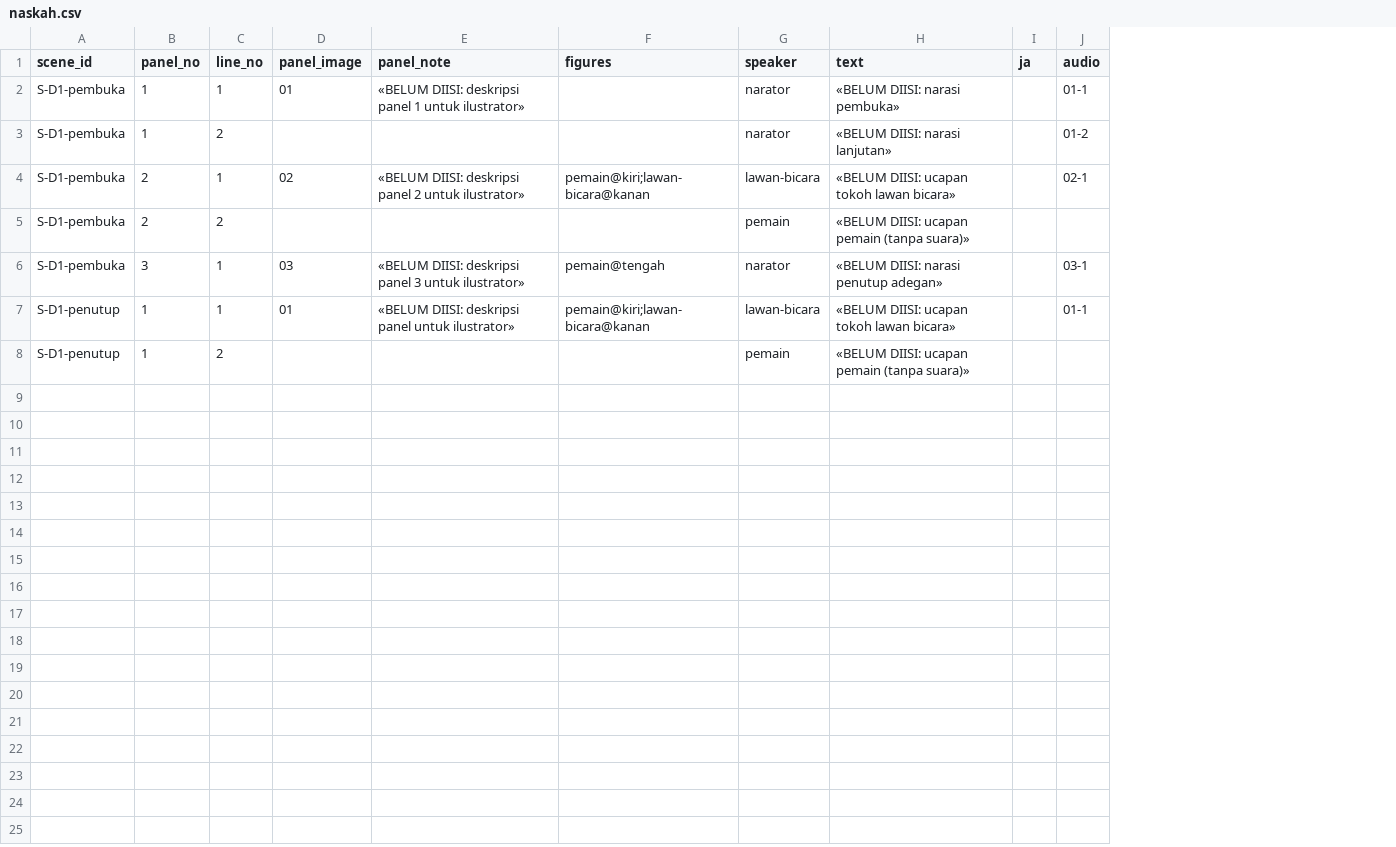
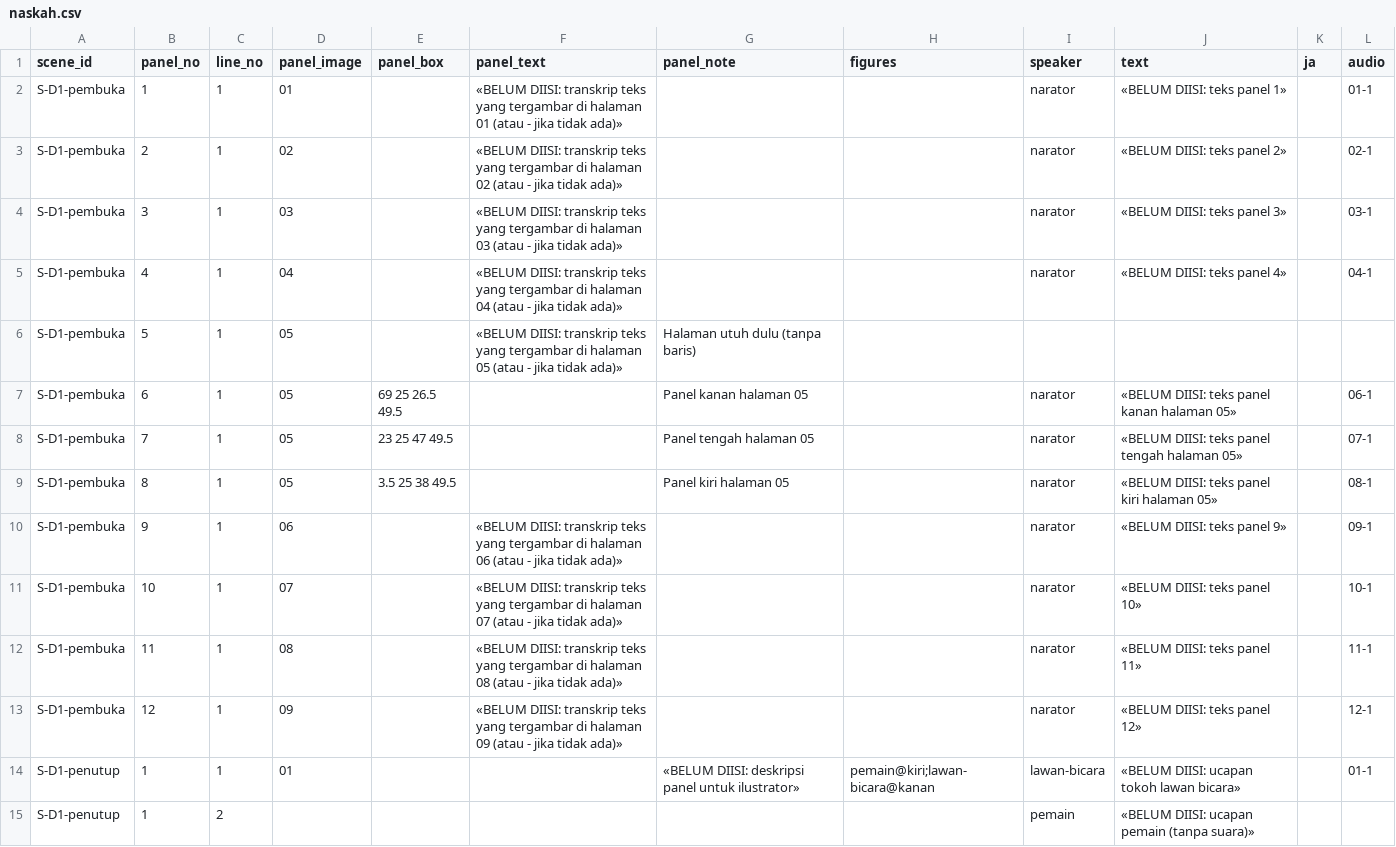
Before and after one commit to inmaliik/kanji-bertahap, a CSV file: tools/templates/naskah.csv, drawn as a sheet; removed rows and columns are numbered as before the commit, all else as after; the diff names each change by its address in the sheet, - before the commit and + after, or states it on an @@ line.

```diff
--- a/tools/templates/naskah.csv
+++ b/tools/templates/naskah.csv
+column E (panel_box), empty
+column F (panel_text), rows 2-4: «BELUM DIISI: transkrip teks yang tergambar di halaman 01 (atau - jika tidak ada)» | «BELUM DIISI: transkrip teks yang tergambar di halaman 02 (atau - jika tidak ada)» | «BELUM DIISI: transkrip teks yang tergambar di halaman 03 (atau - jika tidak ada)»
-G2 (panel_note): «BELUM DIISI: deskripsi panel 1 untuk ilustrator»
+G2 (panel_note): (empty)
-J2 (text): «BELUM DIISI: narasi pembuka»
+J2 (text): «BELUM DIISI: teks panel 1»
-row 3: S-D1-pembuka | 1 | 2 |  |  |  | narator | «BELUM DIISI: narasi lanjutan» |  | 01-2
-G3 (panel_note): «BELUM DIISI: deskripsi panel 2 untuk ilustrator»
+G3 (panel_note): (empty)
-H3 (figures): pemain@kiri;lawan-bicara@kanan
+H3 (figures): (empty)
-I3 (speaker): lawan-bicara
+I3 (speaker): narator
-J3 (text): «BELUM DIISI: ucapan tokoh lawan bicara»
+J3 (text): «BELUM DIISI: teks panel 2»
-row 5: S-D1-pembuka | 2 | 2 |  |  |  | pemain | «BELUM DIISI: ucapan pemain (tanpa suara)»
-G4 (panel_note): «BELUM DIISI: deskripsi panel 3 untuk ilustrator»
+G4 (panel_note): (empty)
-H4 (figures): pemain@tengah
+H4 (figures): (empty)
-J4 (text): «BELUM DIISI: narasi penutup adegan»
+J4 (text): «BELUM DIISI: teks panel 3»
+row 5: S-D1-pembuka | 4 | 1 | 04 |  | «BELUM DIISI: transkrip teks yang tergambar di halaman 04 (atau - jika tidak ada)» |  |  | narator | «BELUM DIISI: teks panel 4» |  | 04-1
+row 6: S-D1-pembuka | 5 | 1 | 05 |  | «BELUM DIISI: transkrip teks yang tergambar di halaman 05 (atau - jika tidak ada)» | Halaman utuh dulu (tanpa baris)
+row 7: S-D1-pembuka | 6 | 1 | 05 | 69 25 26.5 49.5 |  | Panel kanan halaman 05 |  | narator | «BELUM DIISI: teks panel kanan halaman 05» |  | 06-1
+row 8: S-D1-pembuka | 7 | 1 | 05 | 23 25 47 49.5 |  | Panel tengah halaman 05 |  | narator | «BELUM DIISI: teks panel tengah halaman 05» |  | 07-1
+row 9: S-D1-pembuka | 8 | 1 | 05 | 3.5 25 38 49.5 |  | Panel kiri halaman 05 |  | narator | «BELUM DIISI: teks panel kiri halaman 05» |  | 08-1
+row 10: S-D1-pembuka | 9 | 1 | 06 |  | «BELUM DIISI: transkrip teks yang tergambar di halaman 06 (atau - jika tidak ada)» |  |  | narator | «BELUM DIISI: teks panel 9» |  | 09-1
+row 11: S-D1-pembuka | 10 | 1 | 07 |  | «BELUM DIISI: transkrip teks yang tergambar di halaman 07 (atau - jika tidak ada)» |  |  | narator | «BELUM DIISI: teks panel 10» |  | 10-1
+row 12: S-D1-pembuka | 11 | 1 | 08 |  | «BELUM DIISI: transkrip teks yang tergambar di halaman 08 (atau - jika tidak ada)» |  |  | narator | «BELUM DIISI: teks panel 11» |  | 11-1
+row 13: S-D1-pembuka | 12 | 1 | 09 |  | «BELUM DIISI: transkrip teks yang tergambar di halaman 09 (atau - jika tidak ada)» |  |  | narator | «BELUM DIISI: teks panel 12» |  | 12-1
```
Also changed, not shown: 29 other files.
